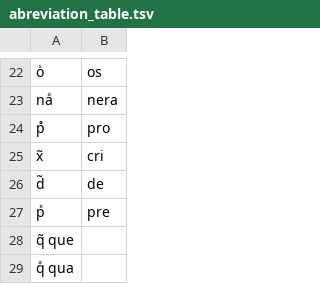
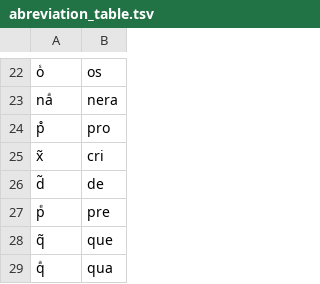
Before and after one commit to matgille/extraccion_marcas_lecturas, a TSV file: models/abreviation_table.tsv, drawn as a sheet; only a part is shown, gaps mark what is left out.

Commit message:
Fix delimiter in normalization atble

```diff
--- a/models/abreviation_table.tsv
+++ b/models/abreviation_table.tsv
@@ -27,3 +27,3 @@ d̃	de
 pͤ	pre
-q̃  que
-qͣ  qua
+q̃	que
+qͣ	qua
```
